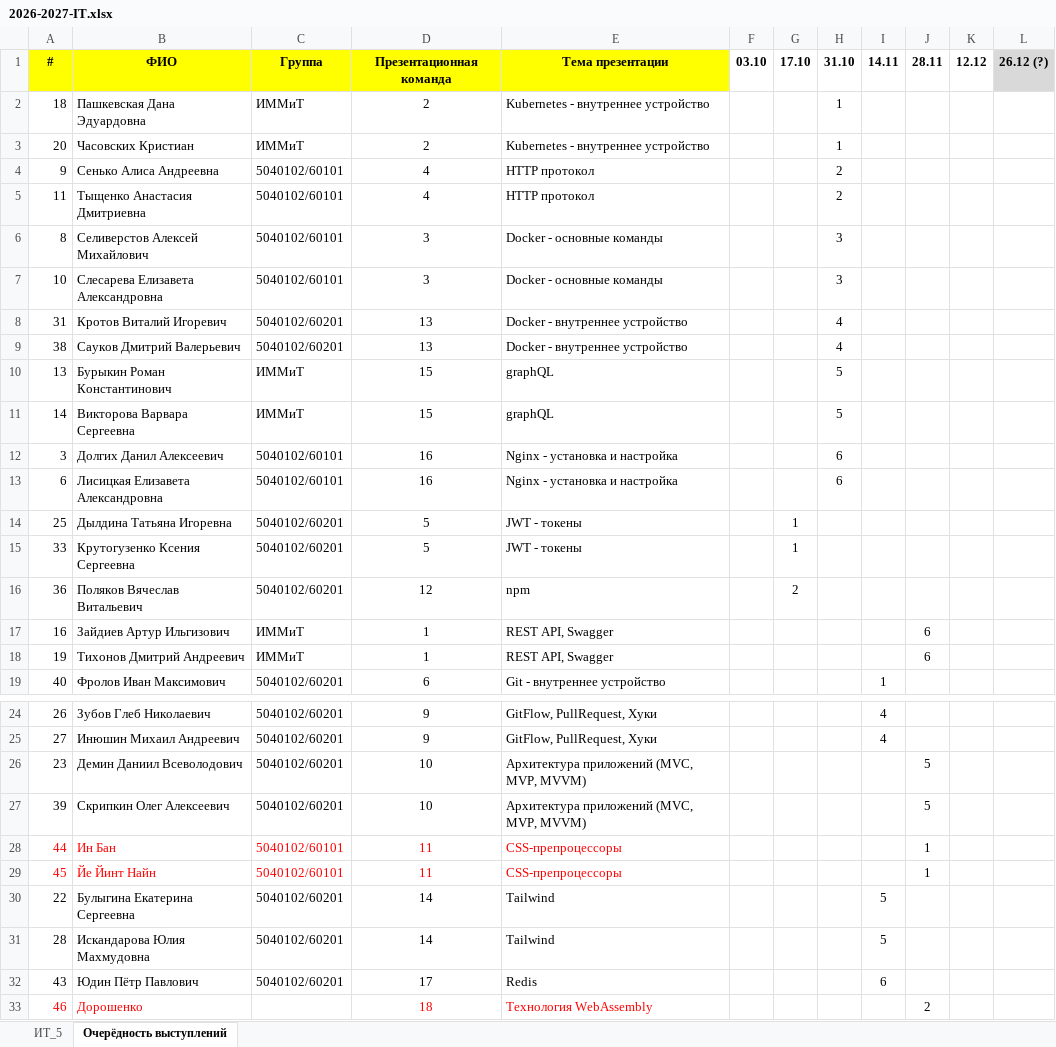
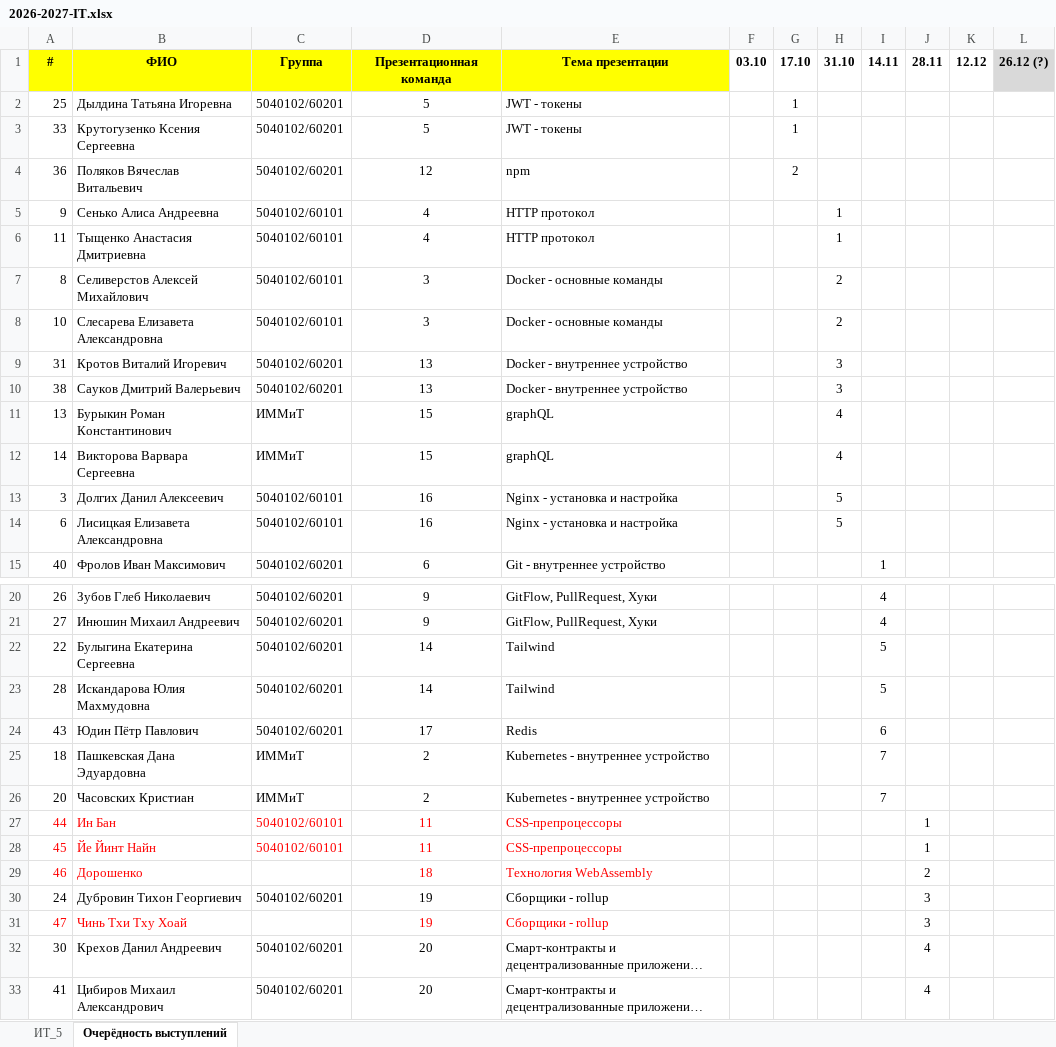
Before and after one commit to DrMozq/it-2026, an Excel workbook: 2026-2027-IT.xlsx, sheet Очерёдность выступлений, drawn as a sheet; only a part is shown, gaps mark what is left out; the shorter side is filled out with more unchanged rows; long unchanged cells end in …; values as stored, in another font and other column widths than the file's, no borders; removed rows and columns are numbered as before the commit, all else as after; the diff names each change by its address in the sheet, - before the commit and + after, or states it on an @@ line.

Commit message:
Add files via upload

```diff
--- a/2026-2027-IT.xlsx (sheet Очерёдность выступлений)
+++ b/2026-2027-IT.xlsx (sheet Очерёдность выступлений)
-row 2: 18 | Пашкевская Дана Эдуардовна | ИММиТ | 2 | Kubernetes - внутреннее устройство |  |  | 1
-row 3: 20 | Часовских Кристиан | ИММиТ | 2 | Kubernetes - внутреннее устройство |  |  | 1
-row 4: 9 | Сенько Алиса Андреевна | 5040102/60101 | 4 | HTTP протокол |  |  | 2
-row 5: 11 | Тыщенко Анастасия Дмитриевна | 5040102/60101 | 4 | HTTP протокол |  |  | 2
-row 6: 8 | Селиверстов Алексей Михайлович | 5040102/60101 | 3 | Docker - основные команды |  |  | 3
-row 7: 10 | Слесарева Елизавета Александровна | 5040102/60101 | 3 | Docker - основные команды |  |  | 3
-row 8: 31 | Кротов Виталий Игоревич | 5040102/60201 | 13 | Docker - внутреннее устройство |  |  | 4
-row 9: 38 | Сауков Дмитрий Валерьевич | 5040102/60201 | 13 | Docker - внутреннее устройство |  |  | 4
-row 10: 13 | Бурыкин Роман Константинович | ИММиТ | 15 | graphQL |  |  | 5
-row 11: 14 | Викторова Варвара Сергеевна | ИММиТ | 15 | graphQL |  |  | 5
-row 12: 3 | Долгих Данил Алексеевич | 5040102/60101 | 16 | Nginx - установка и настройка |  |  | 6
-row 13: 6 | Лисицкая Елизавета Александровна | 5040102/60101 | 16 | Nginx - установка и настройка |  |  | 6
@@ row 17 moved to row 36: 16 @@
@@ row 18 moved to row 37: 19 @@
+row 5: 9 | Сенько Алиса Андреевна | 5040102/60101 | 4 | HTTP протокол |  |  | 1
+row 6: 11 | Тыщенко Анастасия Дмитриевна | 5040102/60101 | 4 | HTTP протокол |  |  | 1
+row 7: 8 | Селиверстов Алексей Михайлович | 5040102/60101 | 3 | Docker - основные команды |  |  | 2
+row 8: 10 | Слесарева Елизавета Александровна | 5040102/60101 | 3 | Docker - основные команды |  |  | 2
+row 9: 31 | Кротов Виталий Игоревич | 5040102/60201 | 13 | Docker - внутреннее устройство |  |  | 3
+row 10: 38 | Сауков Дмитрий Валерьевич | 5040102/60201 | 13 | Docker - внутреннее устройство |  |  | 3
+row 11: 13 | Бурыкин Роман Константинович | ИММиТ | 15 | graphQL |  |  | 4
+row 12: 14 | Викторова Варвара Сергеевна | ИММиТ | 15 | graphQL |  |  | 4
+row 13: 3 | Долгих Данил Алексеевич | 5040102/60101 | 16 | Nginx - установка и настройка |  |  | 5
+row 14: 6 | Лисицкая Елизавета Александровна | 5040102/60101 | 16 | Nginx - установка и настройка |  |  | 5
@@ row 26 moved to row 34: 23 @@
@@ row 27 moved to row 35: 39 @@
+row 25: 18 | Пашкевская Дана Эдуардовна | ИММиТ | 2 | Kubernetes - внутреннее устройство |  |  |  | 7
+row 26: 20 | Часовских Кристиан | ИММиТ | 2 | Kubernetes - внутреннее устройство |  |  |  | 7
@@ row 28 moved to row 27: 44 @@
@@ row 29 moved to row 28: 45 @@
```
Also changed, not shown: sheet ИТ_5.
